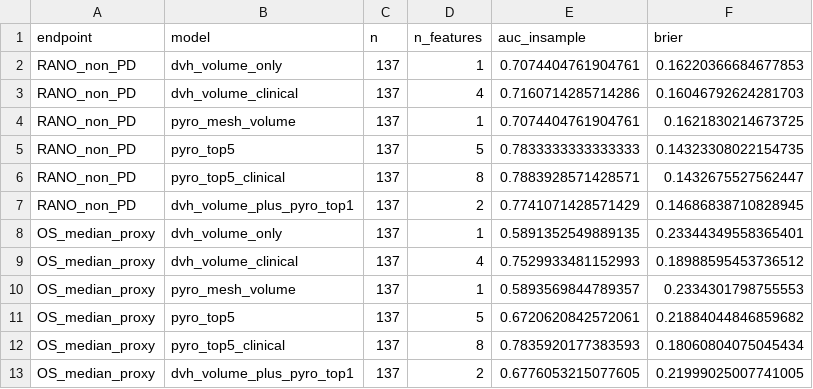
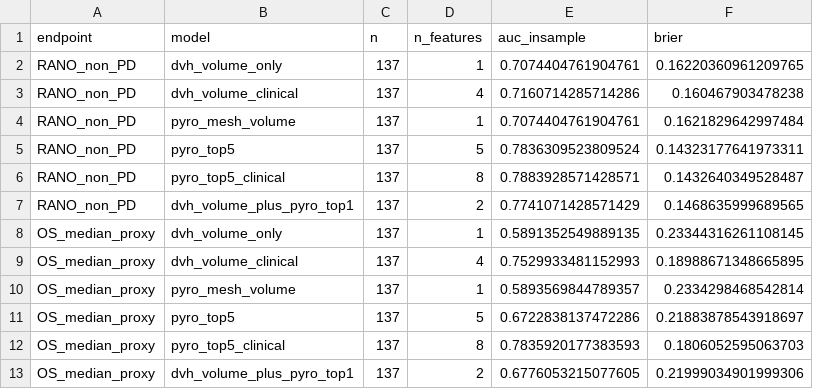
Before and after one commit to DmitriiZakharenko/tcp-modeling-gbm, a CSV file: reports/metrics/pyradiomics_vs_volume_comparison.csv, drawn as a sheet.

```diff
--- a/reports/metrics/pyradiomics_vs_volume_comparison.csv
+++ b/reports/metrics/pyradiomics_vs_volume_comparison.csv
@@ -1,13 +1,13 @@
 endpoint,model,n,n_features,auc_insample,brier
-RANO_non_PD,dvh_volume_only,137,1,0.7074404761904761,0.16220366684677853
-RANO_non_PD,dvh_volume_clinical,137,4,0.7160714285714286,0.16046792624281703
-RANO_non_PD,pyro_mesh_volume,137,1,0.7074404761904761,0.1621830214673725
-RANO_non_PD,pyro_top5,137,5,0.7833333333333333,0.14323308022154735
-RANO_non_PD,pyro_top5_clinical,137,8,0.7883928571428571,0.1432675527562447
-RANO_non_PD,dvh_volume_plus_pyro_top1,137,2,0.7741071428571429,0.14686838710828945
-OS_median_proxy,dvh_volume_only,137,1,0.5891352549889135,0.23344349558365401
-OS_median_proxy,dvh_volume_clinical,137,4,0.7529933481152993,0.18988595453736512
-OS_median_proxy,pyro_mesh_volume,137,1,0.5893569844789357,0.2334301798755553
-OS_median_proxy,pyro_top5,137,5,0.6720620842572061,0.21884044846859682
-OS_median_proxy,pyro_top5_clinical,137,8,0.7835920177383593,0.18060804075045434
-OS_median_proxy,dvh_volume_plus_pyro_top1,137,2,0.6776053215077605,0.21999025007741005
+RANO_non_PD,dvh_volume_only,137,1,0.7074404761904761,0.16220360961209765
+RANO_non_PD,dvh_volume_clinical,137,4,0.7160714285714286,0.160467903478238
+RANO_non_PD,pyro_mesh_volume,137,1,0.7074404761904761,0.1621829642997484
+RANO_non_PD,pyro_top5,137,5,0.7836309523809524,0.14323177641973311
+RANO_non_PD,pyro_top5_clinical,137,8,0.7883928571428571,0.1432640349528487
+RANO_non_PD,dvh_volume_plus_pyro_top1,137,2,0.7741071428571429,0.1468635999689565
+OS_median_proxy,dvh_volume_only,137,1,0.5891352549889135,0.23344316261108145
+OS_median_proxy,dvh_volume_clinical,137,4,0.7529933481152993,0.18988671348665895
+OS_median_proxy,pyro_mesh_volume,137,1,0.5893569844789357,0.2334298468542814
+OS_median_proxy,pyro_top5,137,5,0.6722838137472286,0.21883878543918697
+OS_median_proxy,pyro_top5_clinical,137,8,0.7835920177383593,0.1806052595063703
+OS_median_proxy,dvh_volume_plus_pyro_top1,137,2,0.6776053215077605,0.21999034901999306
```
Also changed, not shown: reports/metrics/confounding_correlations.csv, reports/metrics/dose_heterogeneity.csv, 45 other files.
